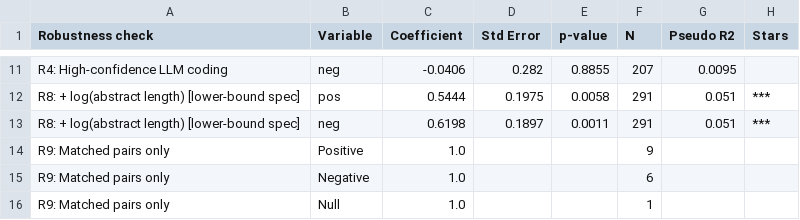
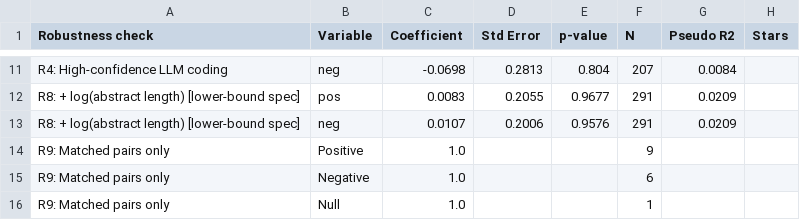
Before and after one commit to emrekuvvet/publication-bias-study, a CSV file: publication_bias_study/output/tables/robustness_all.csv, drawn as a sheet; only a part is shown, gaps mark what is left out; the diff covers the shown part only; the diff names each change by its address in the sheet, - before the commit and + after, or states it on an @@ line.

```diff
--- a/publication_bias_study/output/tables/robustness_all.csv
+++ b/publication_bias_study/output/tables/robustness_all.csv
-C11 (Coefficient): -0.0406
+C11 (Coefficient): -0.0698
-D11 (Std Error): 0.282
+D11 (Std Error): 0.2813
-E11 (p-value): 0.8855
+E11 (p-value): 0.804
-G11 (Pseudo R2): 0.0095
+G11 (Pseudo R2): 0.0084
-C12 (Coefficient): 0.5444
+C12 (Coefficient): 0.0083
-D12 (Std Error): 0.1975
+D12 (Std Error): 0.2055
-E12 (p-value): 0.0058
+E12 (p-value): 0.9677
-G12:G13 (Pseudo R2): 0.051
+G12:G13 (Pseudo R2): 0.0209
-H12:H13 (Stars): ***
+H12:H13 (Stars): (empty)
-C13 (Coefficient): 0.6198
+C13 (Coefficient): 0.0107
-D13 (Std Error): 0.1897
+D13 (Std Error): 0.2006
-E13 (p-value): 0.0011
+E13 (p-value): 0.9576
```
Also changed, not shown: 2 added rows, 2 removed rows and 32 edited cells elsewhere in this file, publication_bias_study/output/tables/appendix_lpm.csv, publication_bias_study/output/tables/appendix_time_trends.csv, 15 other files.
